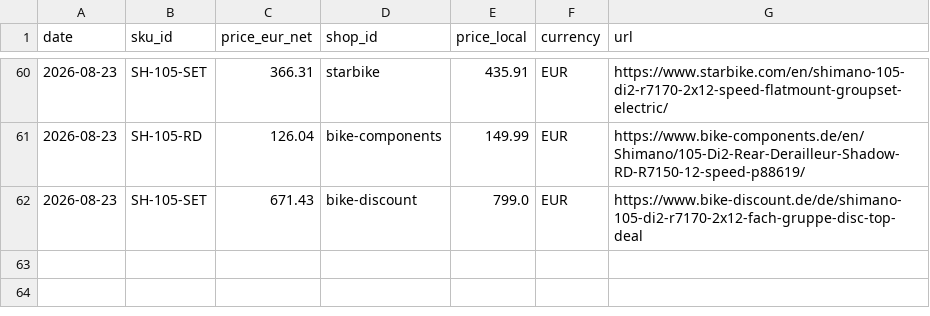
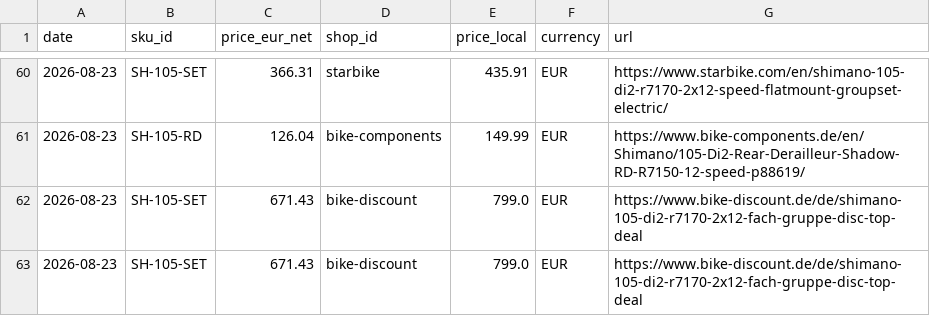
Before and after one commit to Velomania-sro/pricebot-eu, a CSV file: data/history_min.csv, drawn as a sheet; only a part is shown, gaps mark what is left out; the diff names each change by its address in the sheet, - before the commit and + after, or states it on an @@ line.

```diff
--- a/data/history_min.csv
+++ b/data/history_min.csv
+row 63: 2026-08-23 | SH-105-SET | 671.43 | bike-discount | 799.0 | EUR | https://www.bike-discount.de/de/shimano-105-di2-r7170-2x12-fach-gruppe-disc-top-deal
```
Also changed, not shown: data/detail.csv, data/history/2026-08.csv, 10 other files.
